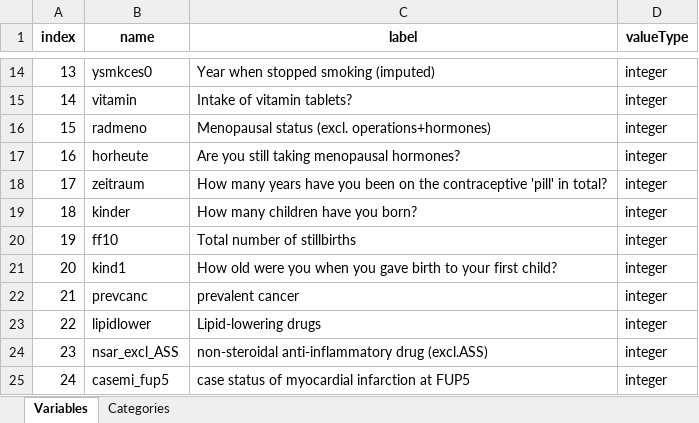
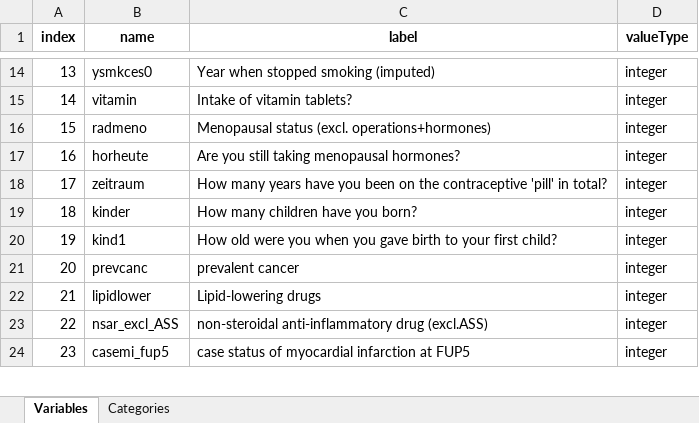
Before and after one commit to nfdi4health/use-cases-harmonisation, an Excel workbook: rmonize/data_dictionary/DD_EPICP_P2.xlsx, sheet Variables, drawn as a sheet; only a part is shown, gaps mark what is left out; values as stored, in another font and other column widths than the file's, no borders; removed rows and columns are numbered as before the commit, all else as after; the diff names each change by its address in the sheet, - before the commit and + after, or states it on an @@ line.

Commit message:
EPICP-5 adjusted documents for harmonisation

```diff
--- a/rmonize/data_dictionary/DD_EPICP_P2.xlsx (sheet Variables)
+++ b/rmonize/data_dictionary/DD_EPICP_P2.xlsx (sheet Variables)
-row 20: 19 | ff10 | Total number of stillbirths | integer
@@ column A (index) renumbered from row 20 down @@
```
Also changed, not shown: rmonize/data_dictionary/DD_EPICP_P1.xlsx, rmonize/data_proc_elem/DPE_EPICP_P1.xlsx, 1 other file.
